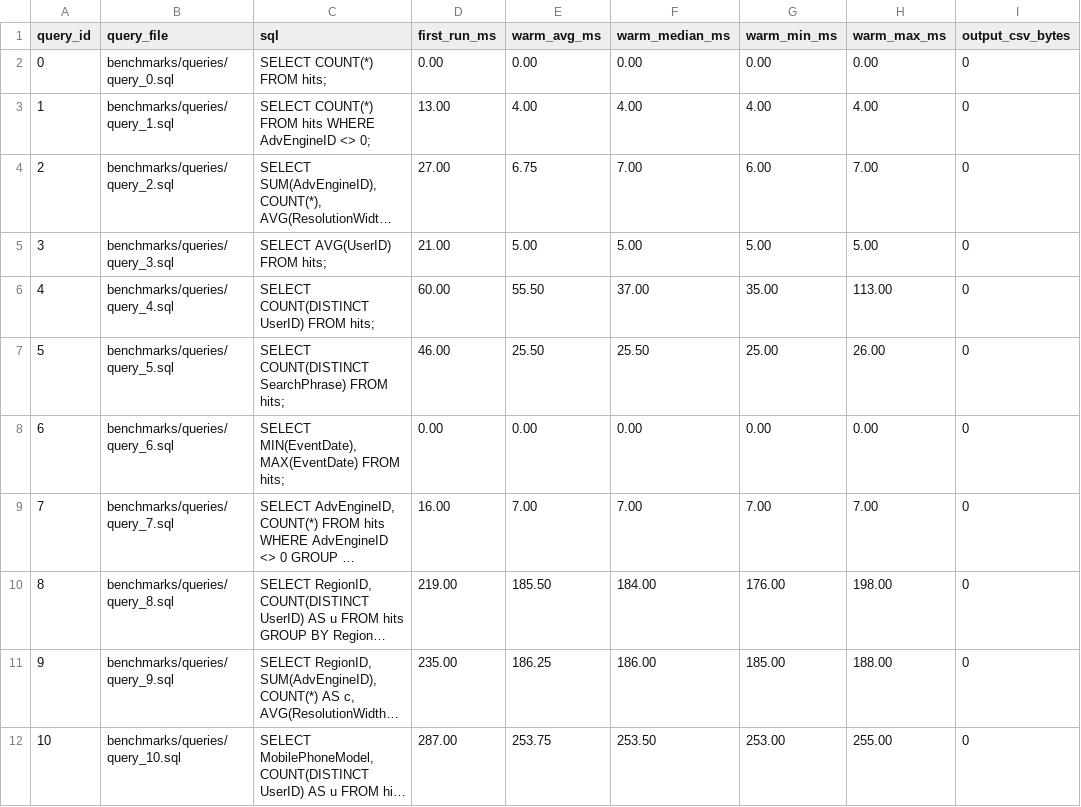
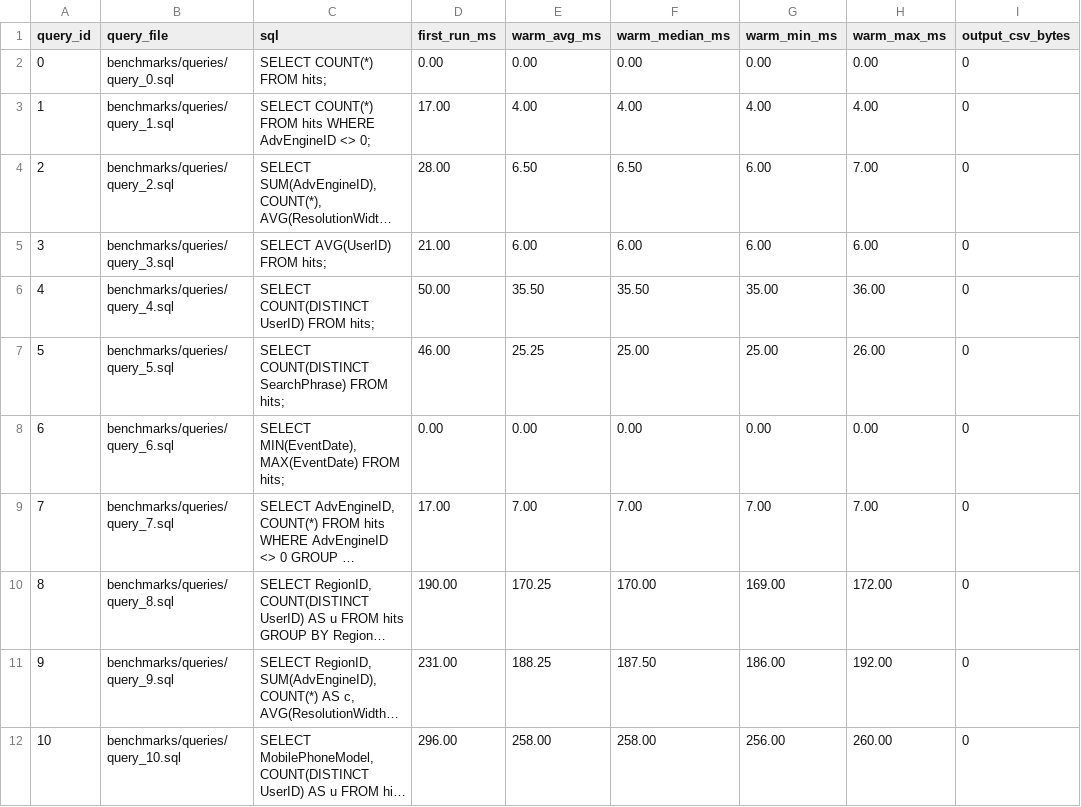
Before and after one commit to ik4rd/columnar-engine, a CSV file: benchmarks/results/readme_benchmarks.csv, drawn as a sheet; only a part is shown; long unchanged cells end in …; the diff covers the shown part only; the diff names each change by its address in the sheet, - before the commit and + after, or states it on an @@ line.

```diff
--- a/benchmarks/results/readme_benchmarks.csv
+++ b/benchmarks/results/readme_benchmarks.csv
-D3 (first_run_ms): 13.00
+D3 (first_run_ms): 17.00
-D4 (first_run_ms): 27.00
+D4 (first_run_ms): 28.00
-E4 (warm_avg_ms): 6.75
+E4 (warm_avg_ms): 6.50
-F4 (warm_median_ms): 7.00
+F4 (warm_median_ms): 6.50
-E5 (warm_avg_ms): 5.00
+E5 (warm_avg_ms): 6.00
-F5 (warm_median_ms): 5.00
+F5 (warm_median_ms): 6.00
-G5 (warm_min_ms): 5.00
+G5 (warm_min_ms): 6.00
-H5 (warm_max_ms): 5.00
+H5 (warm_max_ms): 6.00
-D6 (first_run_ms): 60.00
+D6 (first_run_ms): 50.00
-E6 (warm_avg_ms): 55.50
+E6 (warm_avg_ms): 35.50
-F6 (warm_median_ms): 37.00
+F6 (warm_median_ms): 35.50
-H6 (warm_max_ms): 113.00
+H6 (warm_max_ms): 36.00
-E7 (warm_avg_ms): 25.50
+E7 (warm_avg_ms): 25.25
-F7 (warm_median_ms): 25.50
+F7 (warm_median_ms): 25.00
-D9 (first_run_ms): 16.00
+D9 (first_run_ms): 17.00
-D10 (first_run_ms): 219.00
+D10 (first_run_ms): 190.00
-E10 (warm_avg_ms): 185.50
+E10 (warm_avg_ms): 170.25
-F10 (warm_median_ms): 184.00
+F10 (warm_median_ms): 170.00
-G10 (warm_min_ms): 176.00
+G10 (warm_min_ms): 169.00
-H10 (warm_max_ms): 198.00
+H10 (warm_max_ms): 172.00
-D11 (first_run_ms): 235.00
+D11 (first_run_ms): 231.00
-E11 (warm_avg_ms): 186.25
+E11 (warm_avg_ms): 188.25
-F11 (warm_median_ms): 186.00
+F11 (warm_median_ms): 187.50
-G11 (warm_min_ms): 185.00
+G11 (warm_min_ms): 186.00
-H11 (warm_max_ms): 188.00
+H11 (warm_max_ms): 192.00
-D12 (first_run_ms): 287.00
+D12 (first_run_ms): 296.00
-E12 (warm_avg_ms): 253.75
+E12 (warm_avg_ms): 258.00
-F12 (warm_median_ms): 253.50
+F12 (warm_median_ms): 258.00
-G12 (warm_min_ms): 253.00
+G12 (warm_min_ms): 256.00
-H12 (warm_max_ms): 255.00
+H12 (warm_max_ms): 260.00
```
Also changed, not shown: 140 edited cells elsewhere in this file, 1 other file.
